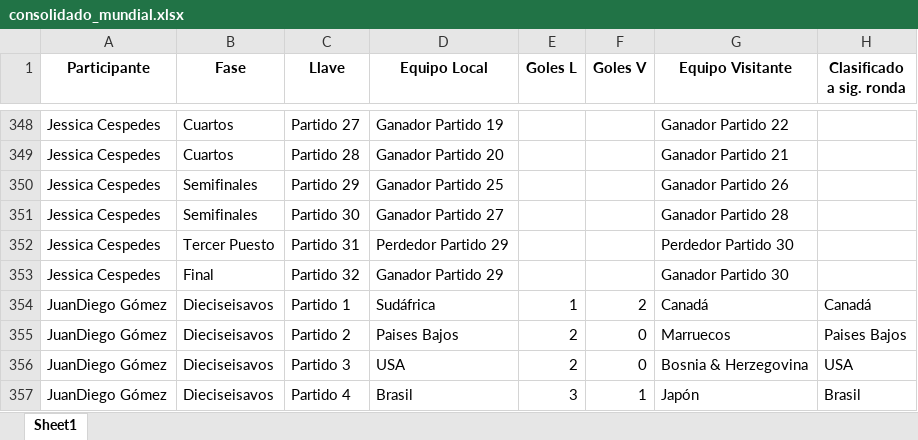
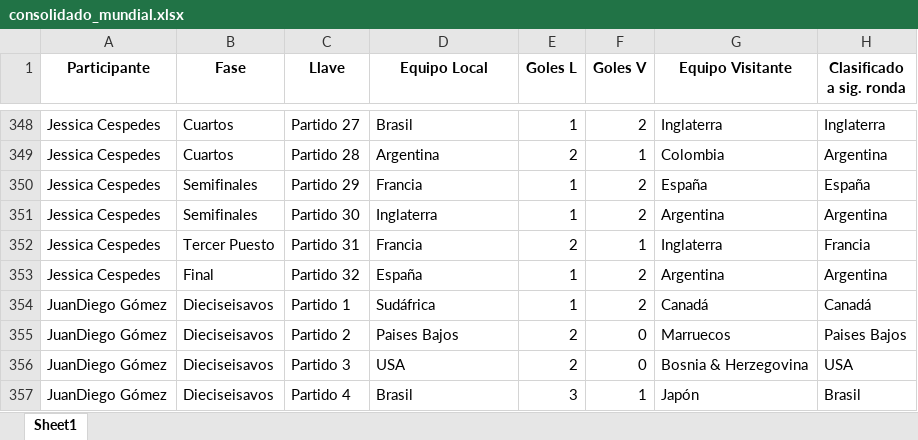
Before and after one commit to sdcastanedac/Polla_FM, an Excel workbook: consolidado_mundial.xlsx, sheet Sheet1, drawn as a sheet; only a part is shown, gaps mark what is left out; values as stored, in another font and other column widths than the file's, no borders; the diff covers the shown part only; the diff names each change by its address in the sheet, - before the commit and + after, or states it on an @@ line.

```diff
--- a/consolidado_mundial.xlsx (sheet Sheet1)
+++ b/consolidado_mundial.xlsx (sheet Sheet1)
-D348 (Equipo Local): Ganador Partido 19
+D348 (Equipo Local): Brasil
-E348 (Goles L): (empty)
+E348 (Goles L): 1
-F348 (Goles V): (empty)
+F348 (Goles V): 2
-G348 (Equipo Visitante): Ganador Partido 22
+G348 (Equipo Visitante): Inglaterra
-H348 (Clasificado a sig. ronda): (empty)
+H348 (Clasificado a sig. ronda): Inglaterra
-D349 (Equipo Local): Ganador Partido 20
+D349 (Equipo Local): Argentina
-E349 (Goles L): (empty)
+E349 (Goles L): 2
-F349 (Goles V): (empty)
+F349 (Goles V): 1
-G349 (Equipo Visitante): Ganador Partido 21
+G349 (Equipo Visitante): Colombia
-H349 (Clasificado a sig. ronda): (empty)
+H349 (Clasificado a sig. ronda): Argentina
-D350 (Equipo Local): Ganador Partido 25
+D350 (Equipo Local): Francia
-E350:E351 (Goles L): (empty)
+E350:E351 (Goles L): 1
-F350:F351 (Goles V): (empty)
+F350:F351 (Goles V): 2
-G350 (Equipo Visitante): Ganador Partido 26
+G350 (Equipo Visitante): España
-H350 (Clasificado a sig. ronda): (empty)
+H350 (Clasificado a sig. ronda): España
-D351 (Equipo Local): Ganador Partido 27
+D351 (Equipo Local): Inglaterra
-G351 (Equipo Visitante): Ganador Partido 28
+G351 (Equipo Visitante): Argentina
-H351 (Clasificado a sig. ronda): (empty)
+H351 (Clasificado a sig. ronda): Argentina
-D352 (Equipo Local): Perdedor Partido 29
+D352 (Equipo Local): Francia
-E352 (Goles L): (empty)
+E352 (Goles L): 2
-F352 (Goles V): (empty)
+F352 (Goles V): 1
-G352 (Equipo Visitante): Perdedor Partido 30
+G352 (Equipo Visitante): Inglaterra
-H352 (Clasificado a sig. ronda): (empty)
+H352 (Clasificado a sig. ronda): Francia
-D353 (Equipo Local): Ganador Partido 29
+D353 (Equipo Local): España
-E353 (Goles L): (empty)
+E353 (Goles L): 1
-F353 (Goles V): (empty)
+F353 (Goles V): 2
-G353 (Equipo Visitante): Ganador Partido 30
+G353 (Equipo Visitante): Argentina
-H353 (Clasificado a sig. ronda): (empty)
+H353 (Clasificado a sig. ronda): Argentina
```
Also changed, not shown: 84 edited cells elsewhere in this sheet, Resultados_Reales_Eliminatorias.xlsx, 1 other file.
